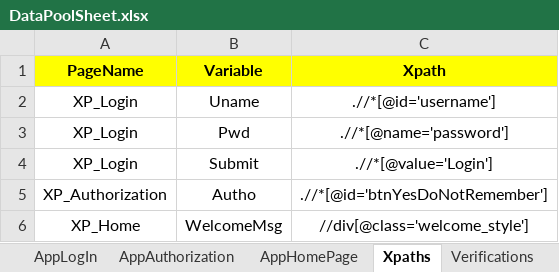
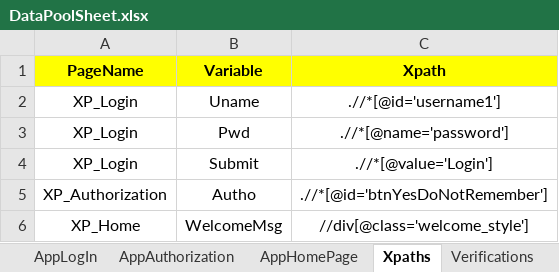
Before and after one commit to sayom88/GitMaven, an Excel workbook: GitMaven/DataPoolSheet.xlsx, sheet Xpaths, drawn as a sheet; values as stored, in another font and other column widths than the file's, no borders; the diff names each change by its address in the sheet, - before the commit and + after, or states it on an @@ line.

```diff
--- a/GitMaven/DataPoolSheet.xlsx (sheet Xpaths)
+++ b/GitMaven/DataPoolSheet.xlsx (sheet Xpaths)
-C2 (Xpath): .//*[@id='username']
+C2 (Xpath): .//*[@id='username1']
```
Also changed, not shown: 1 other file.
